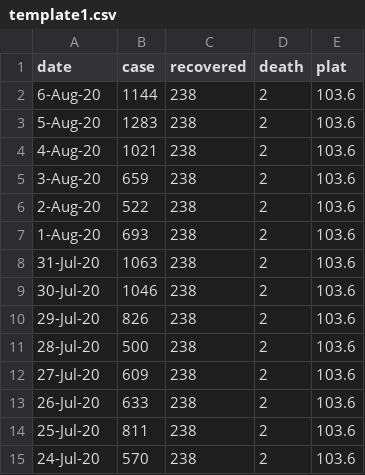
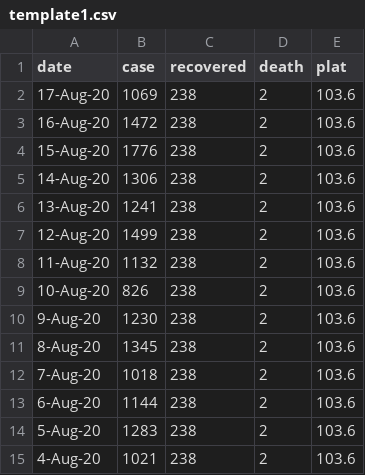
Before and after one commit to aitabin/covid-19-maroc, a CSV file: static/data/template1.csv, drawn as a sheet; only a part is shown; the shorter side is filled out with more unchanged rows; the diff names each change by its address in the sheet, - before the commit and + after, or states it on an @@ line.

```diff
--- a/static/data/template1.csv
+++ b/static/data/template1.csv
+row 2: 17-Aug-20 | 1069 | 238 | 2 | 103.6
+row 3: 16-Aug-20 | 1472 | 238 | 2 | 103.6
+row 4: 15-Aug-20 | 1776 | 238 | 2 | 103.6
+row 5: 14-Aug-20 | 1306 | 238 | 2 | 103.6
+row 6: 13-Aug-20 | 1241 | 238 | 2 | 103.6
+row 7: 12-Aug-20 | 1499 | 238 | 2 | 103.6
+row 8: 11-Aug-20 | 1132 | 238 | 2 | 103.6
+row 9: 10-Aug-20 | 826 | 238 | 2 | 103.6
+row 10: 9-Aug-20 | 1230 | 238 | 2 | 103.6
+row 11: 8-Aug-20 | 1345 | 238 | 2 | 103.6
+row 12: 7-Aug-20 | 1018 | 238 | 2 | 103.6
```
Also changed, not shown: static/data/communes.csv, static/data/provinces.csv, 11 other files.
